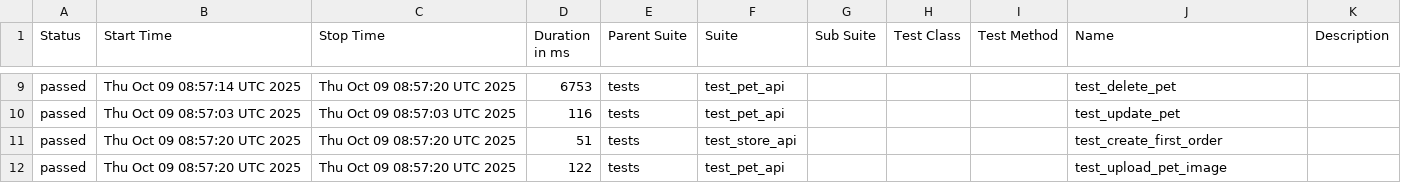
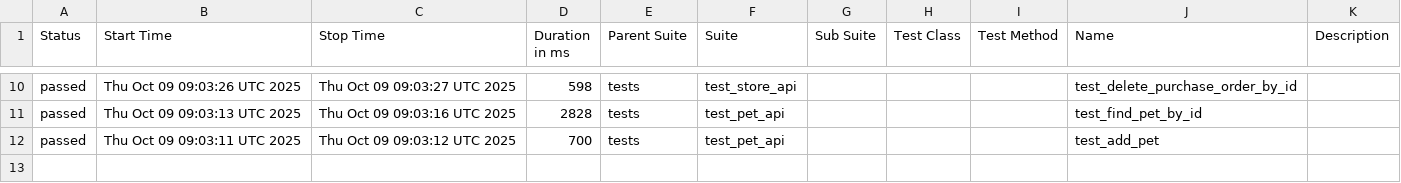
Before and after one commit to KovalIllia/petstore-api-tests, a CSV file: data/suites.csv, drawn as a sheet; only a part is shown, gaps mark what is left out; the diff covers the shown part only.

```diff
--- a/data/suites.csv
+++ b/data/suites.csv
@@ -9,4 +10,3 @@
-"passed","Thu Oct 09 08:57:14 UTC 2025","Thu Oct 09 08:57:20 UTC 2025","6753","tests","test_pet_api","","","","test_delete_pet",""
-"passed","Thu Oct 09 08:57:03 UTC 2025","Thu Oct 09 08:57:03 UTC 2025","116","tests","test_pet_api","","","","test_update_pet",""
-"passed","Thu Oct 09 08:57:20 UTC 2025","Thu Oct 09 08:57:20 UTC 2025","51","tests","test_store_api","","","","test_create_first_order",""
-"passed","Thu Oct 09 08:57:20 UTC 2025","Thu Oct 09 08:57:20 UTC 2025","122","tests","test_pet_api","","","","test_upload_pet_image",""
+"passed","Thu Oct 09 09:03:26 UTC 2025","Thu Oct 09 09:03:27 UTC 2025","598","tests","test_store_api","","","","test_delete_purchase_order_by_id",""
+"passed","Thu Oct 09 09:03:13 UTC 2025","Thu Oct 09 09:03:16 UTC 2025","2828","tests","test_pet_api","","","","test_find_pet_by_id",""
+"passed","Thu Oct 09 09:03:11 UTC 2025","Thu Oct 09 09:03:12 UTC 2025","700","tests","test_pet_api","","","","test_add_pet",""
```
Also changed, not shown: 1 added row and 28 edited cells elsewhere in this file, 42 other files.
